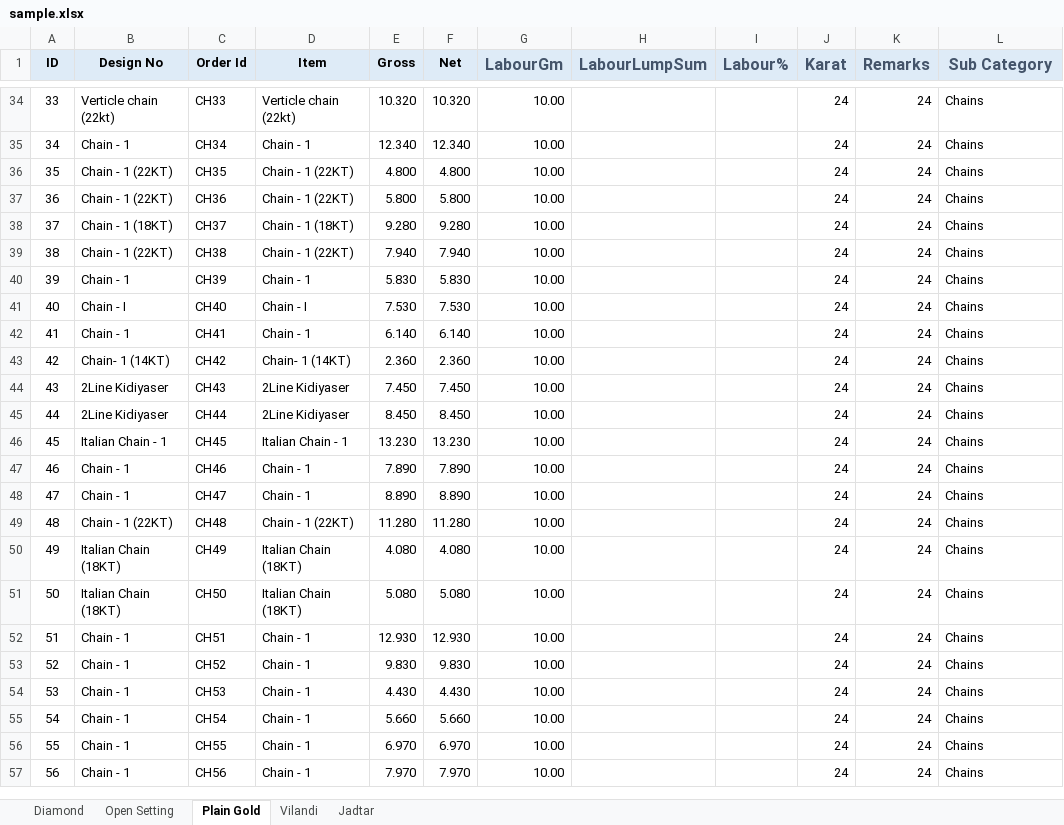
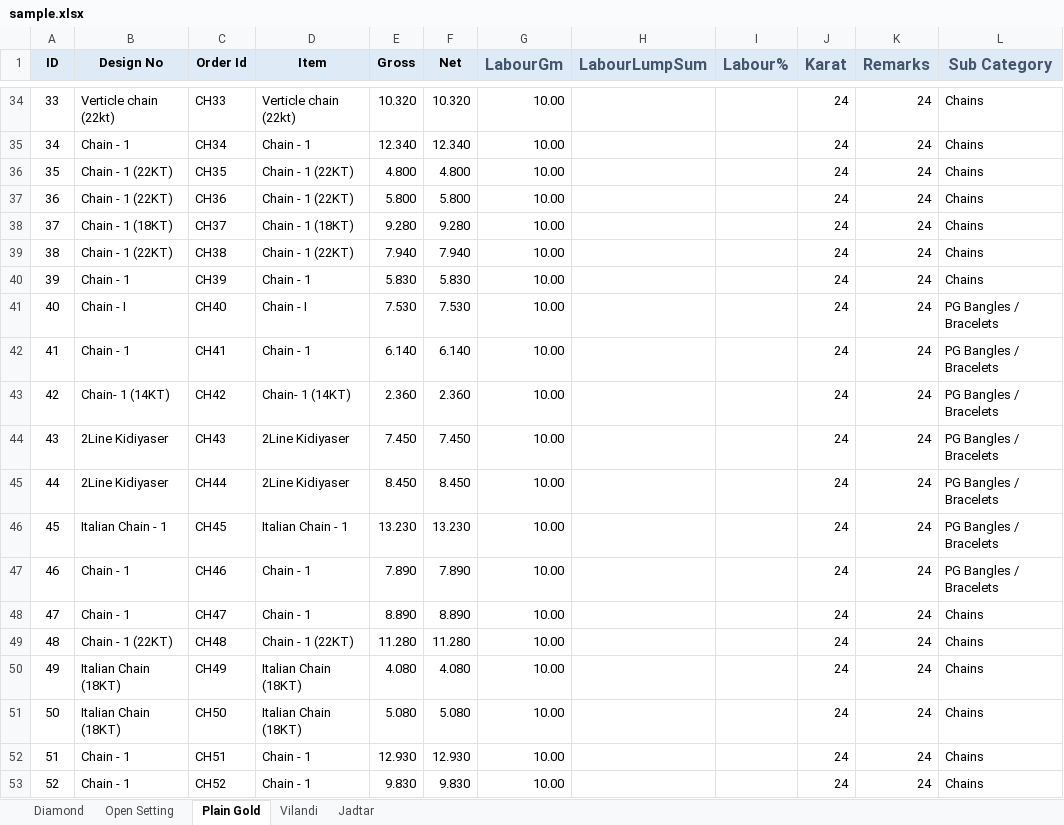
Before and after one commit to RahulSoni2TR/Dia-1, an Excel workbook: dia-1/src/main/resources/static/files/sample.xlsx, sheet Plain Gold, drawn as a sheet; only a part is shown, gaps mark what is left out; the shorter side is filled out with more unchanged rows; values as stored, in another font and other column widths than the file's, no borders; the diff names each change by its address in the sheet, - before the commit and + after, or states it on an @@ line.

```diff
--- a/dia-1/src/main/resources/static/files/sample.xlsx (sheet Plain Gold)
+++ b/dia-1/src/main/resources/static/files/sample.xlsx (sheet Plain Gold)
-L41:L47 (Sub Category): Chains
+L41:L47 (Sub Category): PG Bangles / Bracelets
```
Also changed, not shown: 17 other files.
